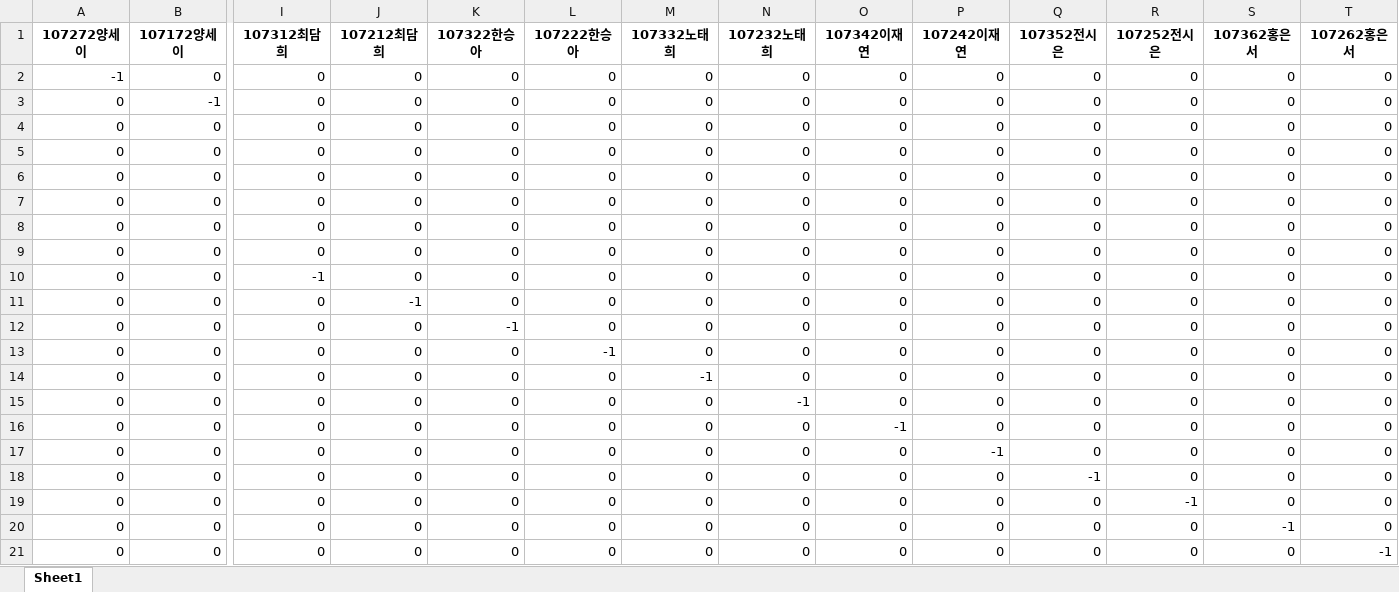
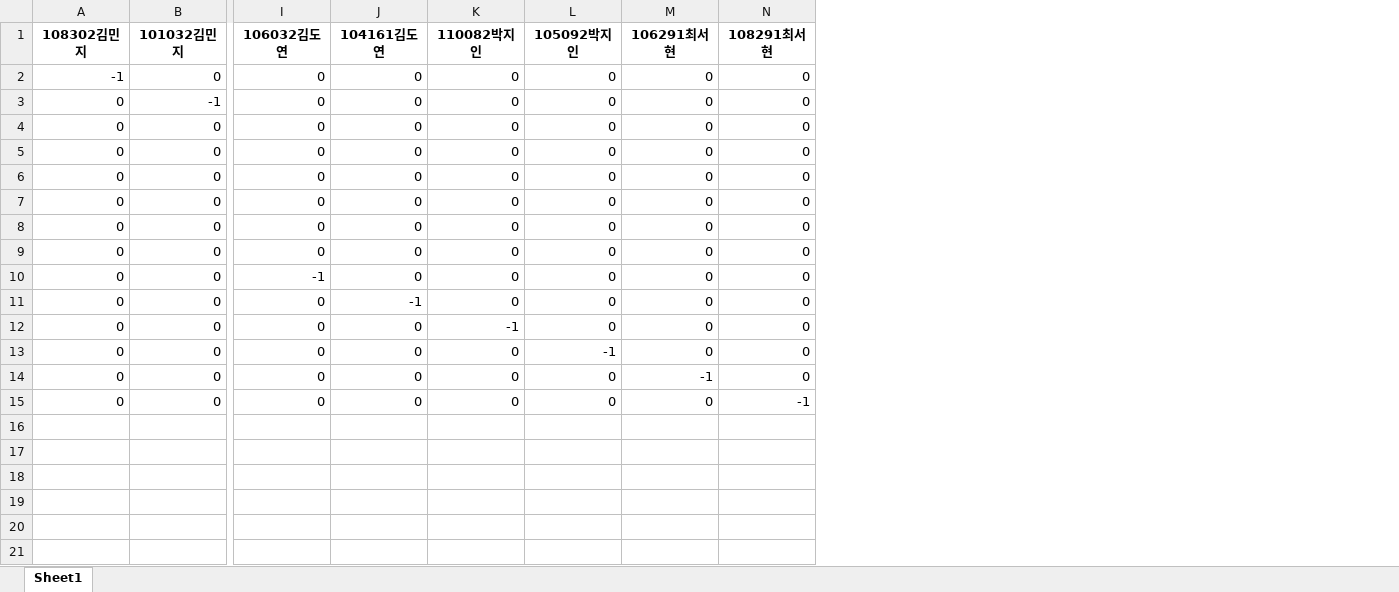
Before and after one commit to Byumin/group_classification, an Excel workbook: 저장된 관계 요약 및 관리.xlsx, sheet Sheet1, drawn as a sheet; only a part is shown, gaps mark what is left out; values as stored, in another font and other column widths than the file's, no borders; removed rows and columns are numbered as before the commit, all else as after; rows hold the shown columns only; the diff names each change by its address in the sheet, - before the commit and + after, or states it on an @@ line.

```diff
--- a/저장된 관계 요약 및 관리.xlsx (sheet Sheet1)
+++ b/저장된 관계 요약 및 관리.xlsx (sheet Sheet1)
-column O, rows 2-15: all 0
-column P, rows 2-15: all 0
-column Q, rows 2-15: all 0
-column R, rows 2-15: all 0
-column S, rows 2-15: all 0
-column T, rows 2-15: all 0
-row 1: 107272양세이 | 107172양세이 | 107312최담희 | 107212최담희 | 107322한승아 | 107222한승아 | 107332노태희 | 107232노태희 | 107342이재연 | 107242이재연 | 107352전시은 | 107252전시은 | 107362홍은서 | 107262홍은서
+row 1: 108302김민지 | 101032김민지 | 106032김도연 | 104161김도연 | 110082박지인 | 105092박지인 | 106291최서현 | 108291최서현
-row 16: 0 | 0 | 0 | 0 | 0 | 0 | 0 | 0 | -1 | 0 | 0 | 0 | 0 | 0
-row 17: 0 | 0 | 0 | 0 | 0 | 0 | 0 | 0 | 0 | -1 | 0 | 0 | 0 | 0
-row 18: 0 | 0 | 0 | 0 | 0 | 0 | 0 | 0 | 0 | 0 | -1 | 0 | 0 | 0
-row 19: 0 | 0 | 0 | 0 | 0 | 0 | 0 | 0 | 0 | 0 | 0 | -1 | 0 | 0
-row 20: 0 | 0 | 0 | 0 | 0 | 0 | 0 | 0 | 0 | 0 | 0 | 0 | -1 | 0
-row 21: 0 | 0 | 0 | 0 | 0 | 0 | 0 | 0 | 0 | 0 | 0 | 0 | 0 | -1
```
Also changed, not shown: final_group_assign_df_관계재배정이후.xlsx, group_assign_df_초기반분류완료.xlsx, 7 other files.
